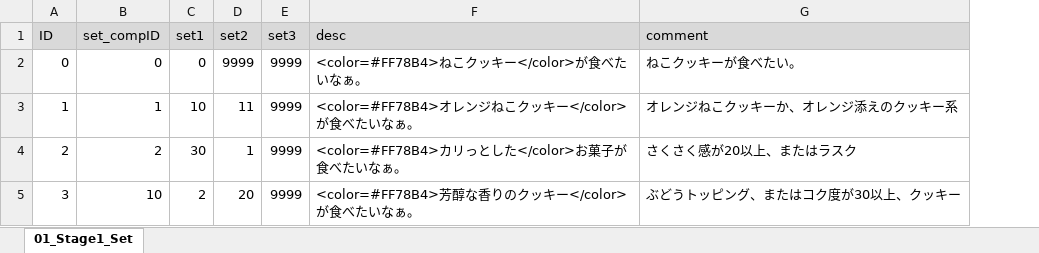
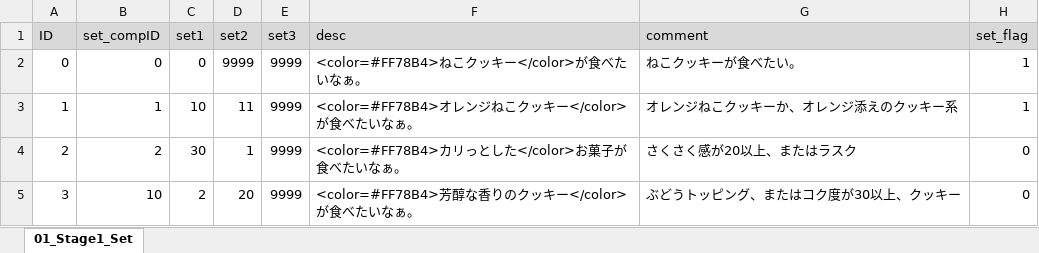
Before and after one commit to matoarita/Okashi_Atlier2, an Excel workbook: Assets/Excel_Data/Entity_GirlLikeSetCompoDataBase.xlsx, sheet 01_Stage1_Set, drawn as a sheet; values as stored, in another font and other column widths than the file's, no borders; the diff names each change by its address in the sheet, - before the commit and + after, or states it on an @@ line.

```diff
--- a/Assets/Excel_Data/Entity_GirlLikeSetCompoDataBase.xlsx (sheet 01_Stage1_Set)
+++ b/Assets/Excel_Data/Entity_GirlLikeSetCompoDataBase.xlsx (sheet 01_Stage1_Set)
+column H (set_flag), rows 2-5: 1 | 1 | 0 | 0
```
Also changed, not shown: Assets/Excel_Data/Entity_ItemDataBase.xlsx, Assets/Excel_Data/Entity_eventItemDataBase.xlsx, 40 other files.
